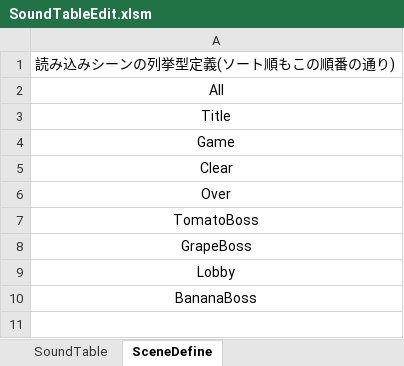
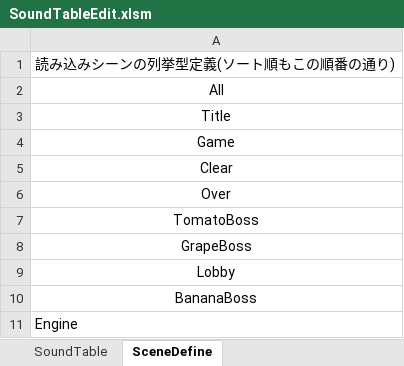
Before and after one commit to Hiro-317/Racing, an Excel workbook: Race/Data/Sound/SoundTableEdit.xlsm, sheet SceneDefine, drawn as a sheet; values as stored, in another font and other column widths than the file's, no borders; the diff names each change by its address in the sheet, - before the commit and + after, or states it on an @@ line.

```diff
--- a/Race/Data/Sound/SoundTableEdit.xlsm (sheet SceneDefine)
+++ b/Race/Data/Sound/SoundTableEdit.xlsm (sheet SceneDefine)
+row 11: Engine
```
Also changed, not shown: sheet SoundTable, 5 other files.
